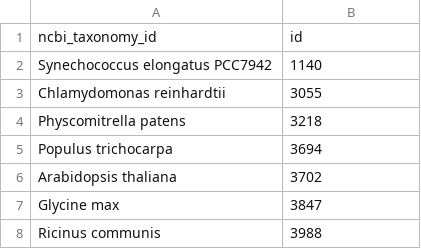
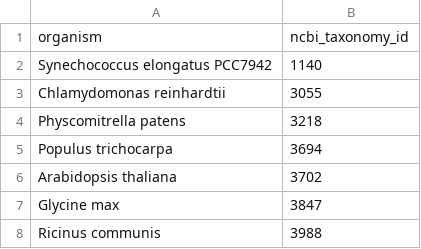
Before and after one commit to EricEdwardBryant/biogrid, a CSV file: inst/db/organisms.csv, drawn as a sheet; only a part is shown; removed rows and columns are numbered as before the commit, all else as after; the diff names each change by its address in the sheet, - before the commit and + after, or states it on an @@ line.

Commit message:
Fix organisms

```diff
--- a/inst/db/organisms.csv
+++ b/inst/db/organisms.csv
-row 1: ncbi_taxonomy_id | id
+row 1: organism | ncbi_taxonomy_id
```
Also changed, not shown: 1 other file.
